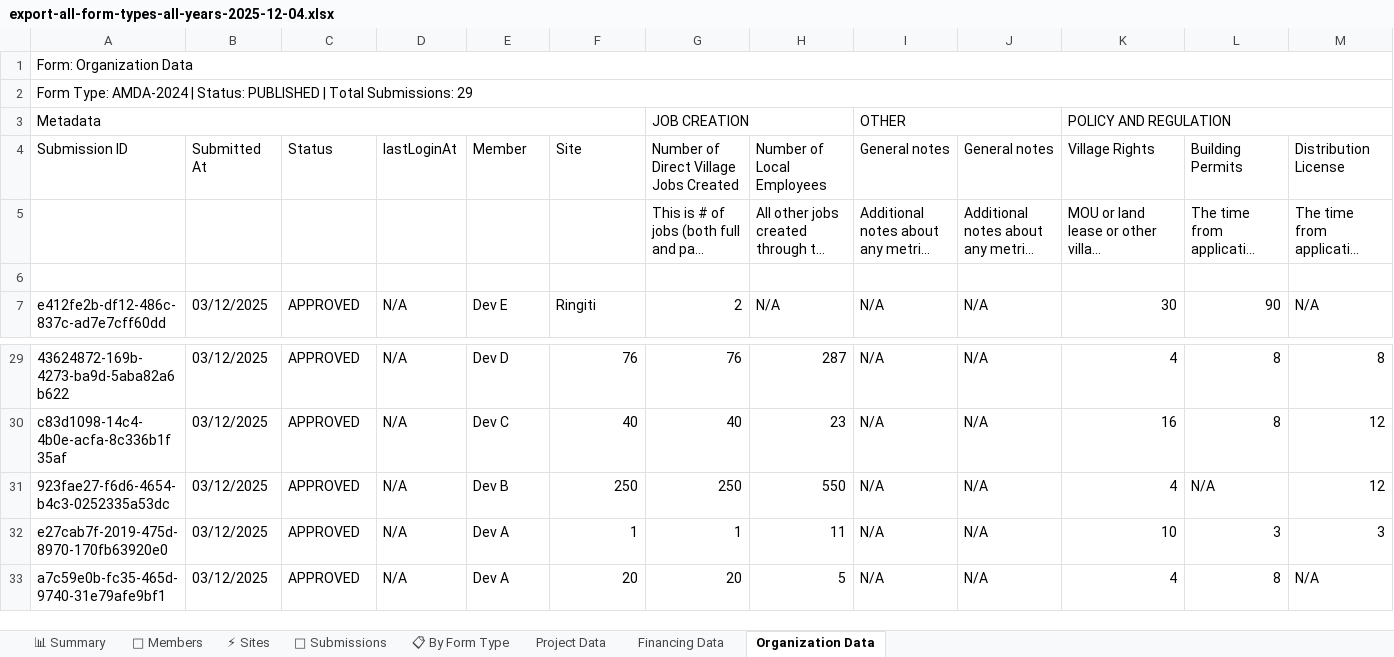
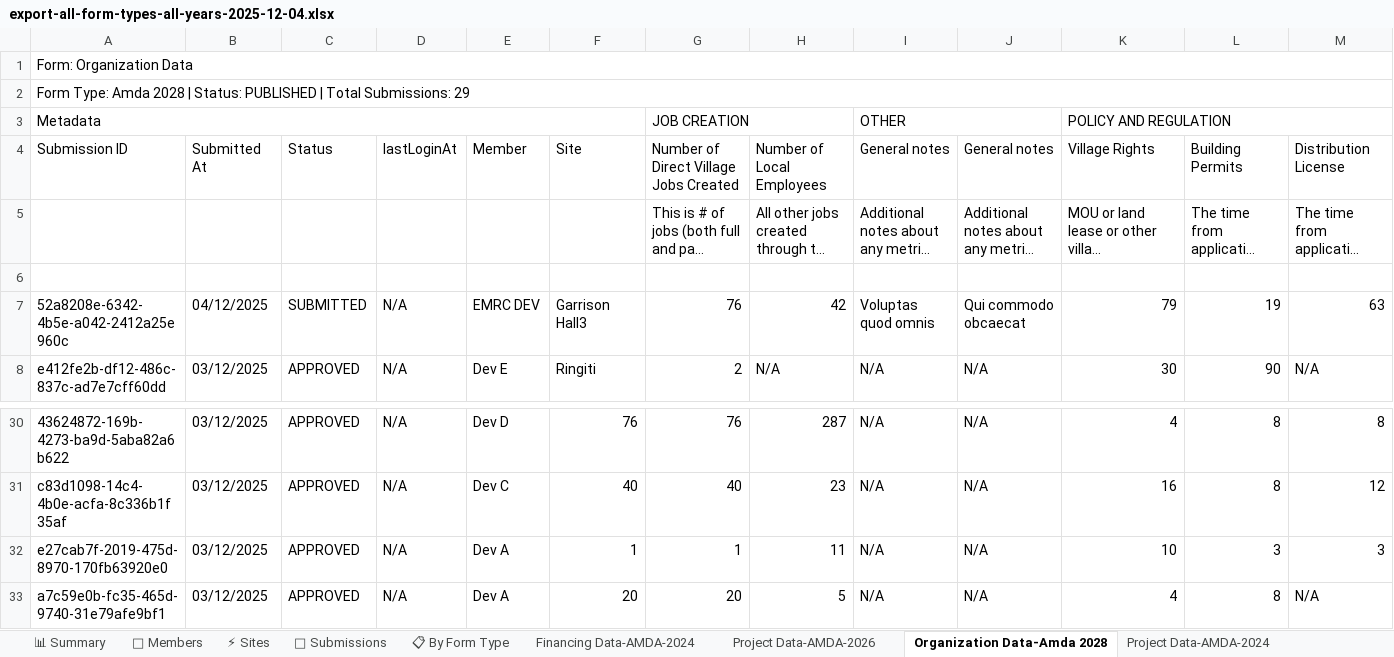
Before and after one commit to EMRC-DigitalLab/amda_dataCollection, an Excel workbook: exports/export-all-form-types-all-years-2025-12-04.xlsx, sheet Organization Data-Amda 2028, drawn as a sheet; only a part is shown, gaps mark what is left out; long unchanged cells end in …; values as stored, in another font and other column widths than the file's, no cell formats; removed rows and columns are numbered as before the commit, all else as after; rows hold the shown columns only; the diff names each change by its address in the sheet, - before the commit and + after, or states it on an @@ line.

Commit message:
Fix notifications issues, as well as form category error on display

```diff
--- a/exports/export-all-form-types-all-years-2025-12-04.xlsx (sheet Organization Data-Amda 2028)
+++ b/exports/export-all-form-types-all-years-2025-12-04.xlsx (sheet Organization Data-Amda 2028)
-sheet tab: Project Data
+sheet tab: Financing Data-AMDA-2024
-sheet tab: Financing Data
+sheet tab: Project Data-AMDA-2026
-sheet tab: Organization Data
+sheet tab: Organization Data-Amda 2028
+sheet tab: Project Data-AMDA-2024
-A2 (Submission ID): Form Type: AMDA-2024 | Status:…
+A2 (Submission ID): Form Type: Amda 2028 | Status:…
+row 7: 52a8208e-6342-4b5e-a042-2412a25e960c | 04/12/2025 | SUBMITTED | N/A | EMRC DEV | Garrison Hall3 | 76 | 42 | Voluptas quod omnis | Qui commodo obcaecat | 79 | 19 | 63
-row 31: 923fae27-f6d6-4654-b4c3-0252335a53dc | 03/12/2025 | APPROVED | N/A | Dev B | 250 | 250 | 550 | N/A | N/A | 4 | N/A | 12
```
Also changed, not shown: sheet 📝 Submissions, sheet Project Data-AMDA-2026, sheet Financing Data-AMDA-2024, sheet ⚡ Sites, sheet 👥 Members, sheet 📊 Summary, 1 more sheet, cell formats, 27 other files.
